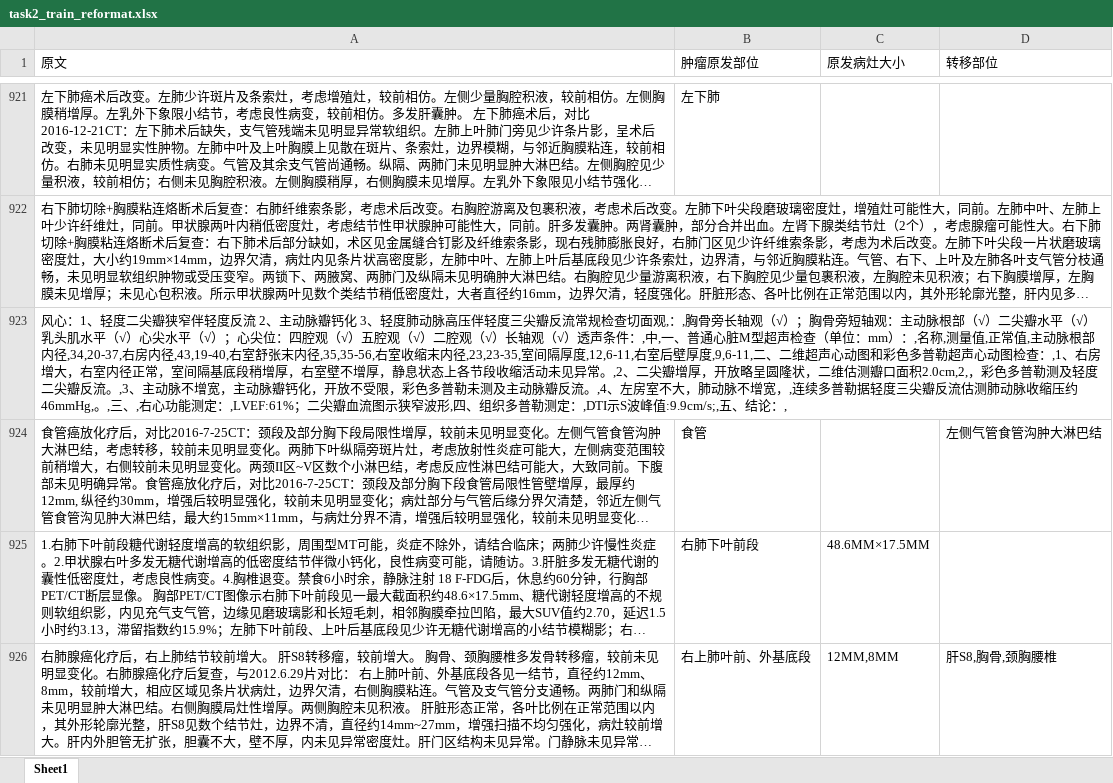
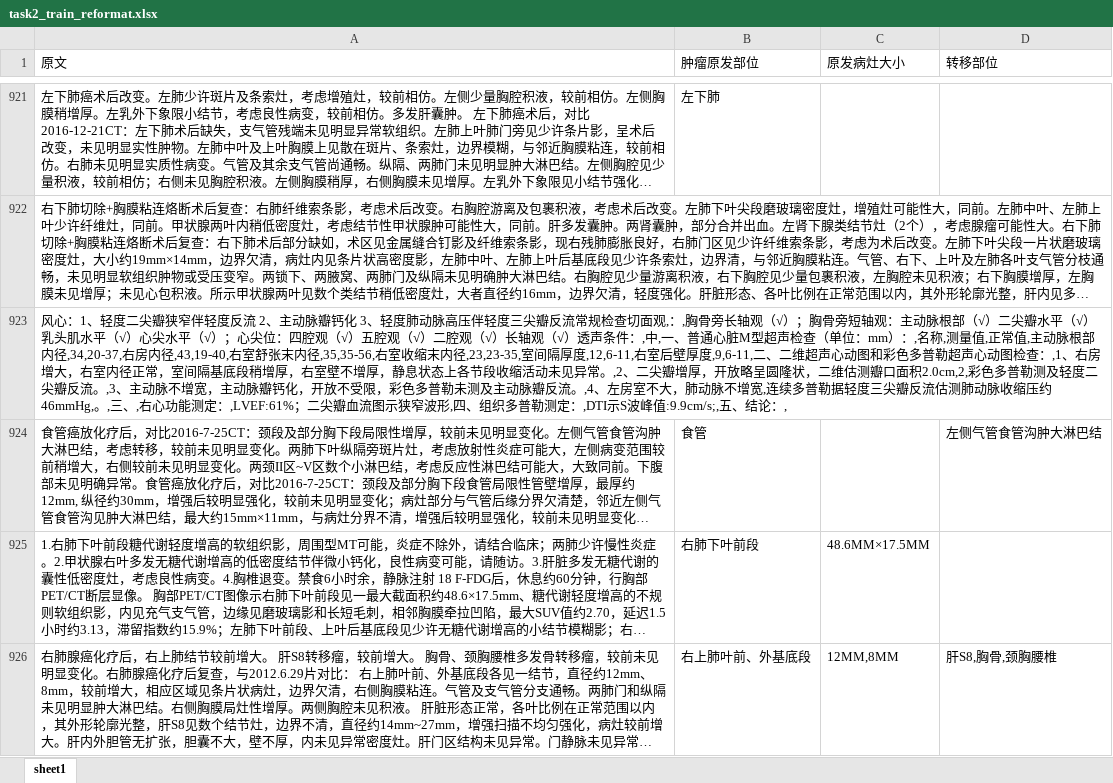
Before and after one commit to Just-silent/CCKS_EE, an Excel workbook: data/task2_train_reformat.xlsx, sheet sheet1, drawn as a sheet; only a part is shown, gaps mark what is left out; long unchanged cells end in …; values as stored, in another font and other column widths than the file's, no borders; the diff covers the shown part only; the diff names each change by its address in the sheet, - before the commit and + after, or states it on an @@ line.

```diff
--- a/data/task2_train_reformat.xlsx (sheet sheet1)
+++ b/data/task2_train_reformat.xlsx (sheet sheet1)
-sheet tab: Sheet1
+sheet tab: sheet1
-A923 (原文): …口面积2.0cm,2,，彩色多普勒测及轻度二尖瓣反流。,3、主动脉不增宽，主动脉瓣钙化，开放不受限，彩色多普勒未测及主动脉瓣反流。,4、左房室不大，肺动脉不增宽，,连续多…
+A923 (原文): …口面积2.0cm,2,彩色多普勒测及轻度二尖瓣反流。,3、主动脉不增宽，主动脉瓣钙化，开放不受限，彩色多普勒未测及主动脉瓣反流。,4、左房室不大，肺动脉不增宽,连续多…
```
Also changed, not shown: 22 edited cells elsewhere in this sheet, data/sub_cut_dev.xlsx, data/sub_dev.xlsx, 6 other files.
